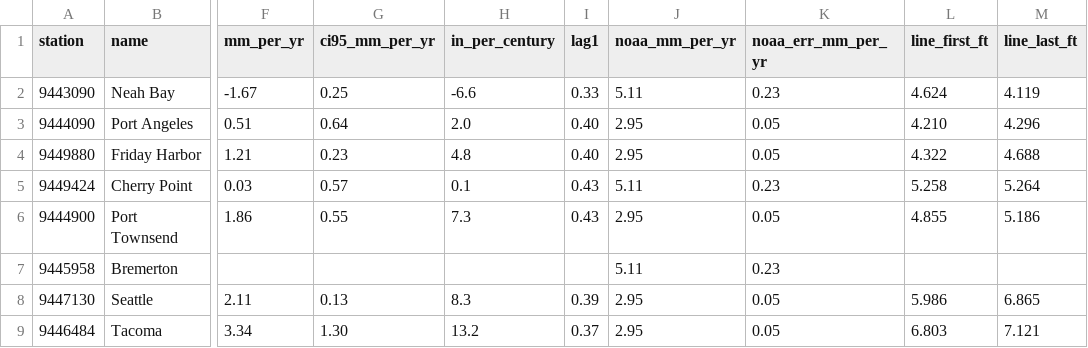
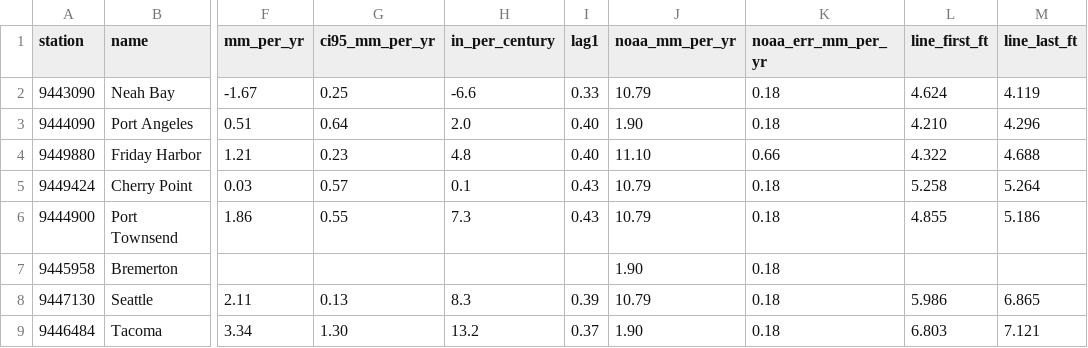
Before and after one commit to bdgroves/puget-tides, a CSV file: trend.csv, drawn as a sheet; only a part is shown, gaps mark what is left out; the diff names each change by its address in the sheet, - before the commit and + after, or states it on an @@ line.

```diff
--- a/trend.csv
+++ b/trend.csv
-J2 (noaa_mm_per_yr): 5.11
+J2 (noaa_mm_per_yr): 10.79
-K2 (noaa_err_mm_per_yr): 0.23
+K2 (noaa_err_mm_per_yr): 0.18
-J3 (noaa_mm_per_yr): 2.95
+J3 (noaa_mm_per_yr): 1.90
-K3 (noaa_err_mm_per_yr): 0.05
+K3 (noaa_err_mm_per_yr): 0.18
-J4 (noaa_mm_per_yr): 2.95
+J4 (noaa_mm_per_yr): 11.10
-K4 (noaa_err_mm_per_yr): 0.05
+K4 (noaa_err_mm_per_yr): 0.66
-J5 (noaa_mm_per_yr): 5.11
+J5 (noaa_mm_per_yr): 10.79
-K5 (noaa_err_mm_per_yr): 0.23
+K5 (noaa_err_mm_per_yr): 0.18
-J6 (noaa_mm_per_yr): 2.95
+J6 (noaa_mm_per_yr): 10.79
-K6 (noaa_err_mm_per_yr): 0.05
+K6 (noaa_err_mm_per_yr): 0.18
-J7 (noaa_mm_per_yr): 5.11
+J7 (noaa_mm_per_yr): 1.90
-K7 (noaa_err_mm_per_yr): 0.23
+K7 (noaa_err_mm_per_yr): 0.18
-J8 (noaa_mm_per_yr): 2.95
+J8 (noaa_mm_per_yr): 10.79
-K8:K9 (noaa_err_mm_per_yr): 0.05
+K8:K9 (noaa_err_mm_per_yr): 0.18
-J9 (noaa_mm_per_yr): 2.95
+J9 (noaa_mm_per_yr): 1.90
```
Also changed, not shown: datums.csv, hilo.csv, 9 other files.
